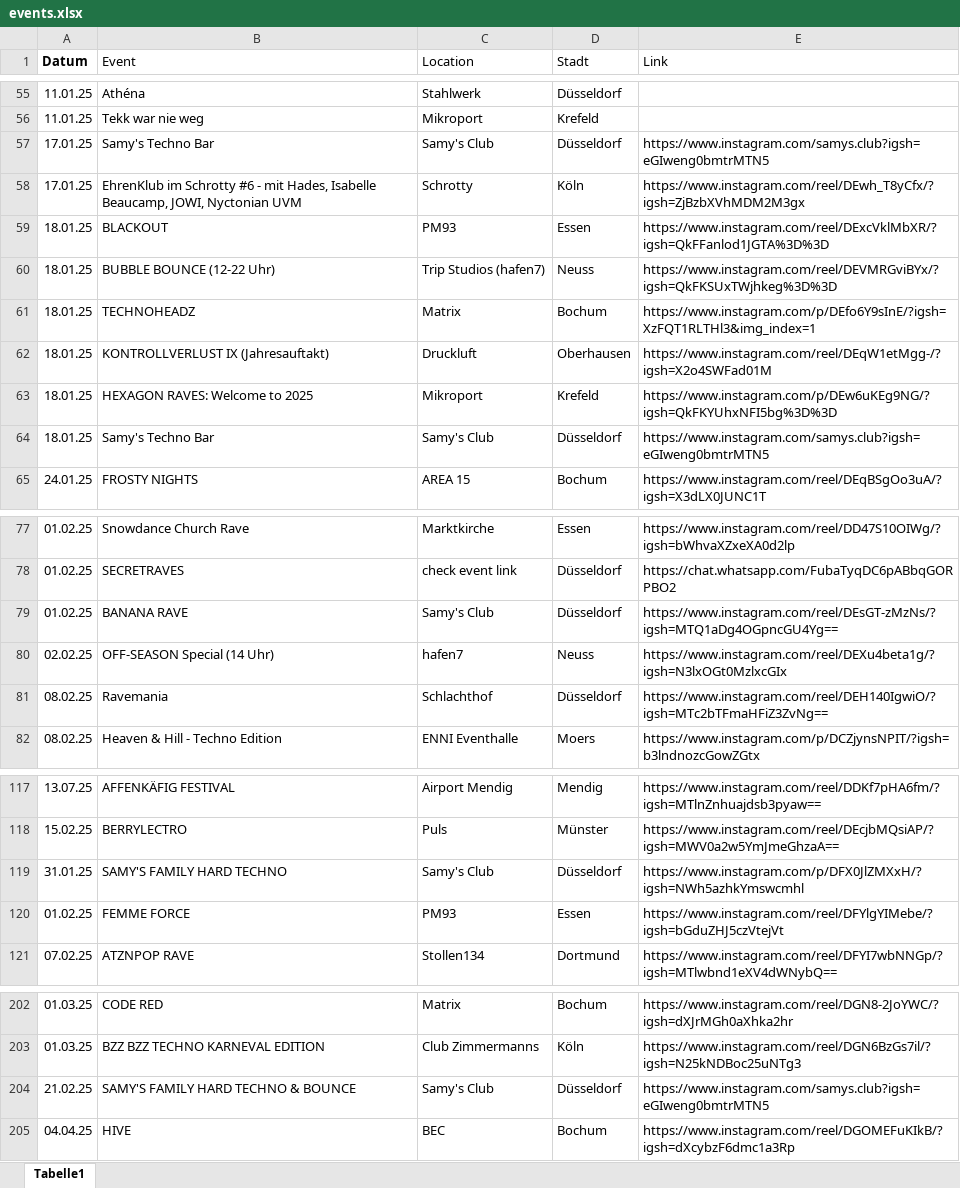
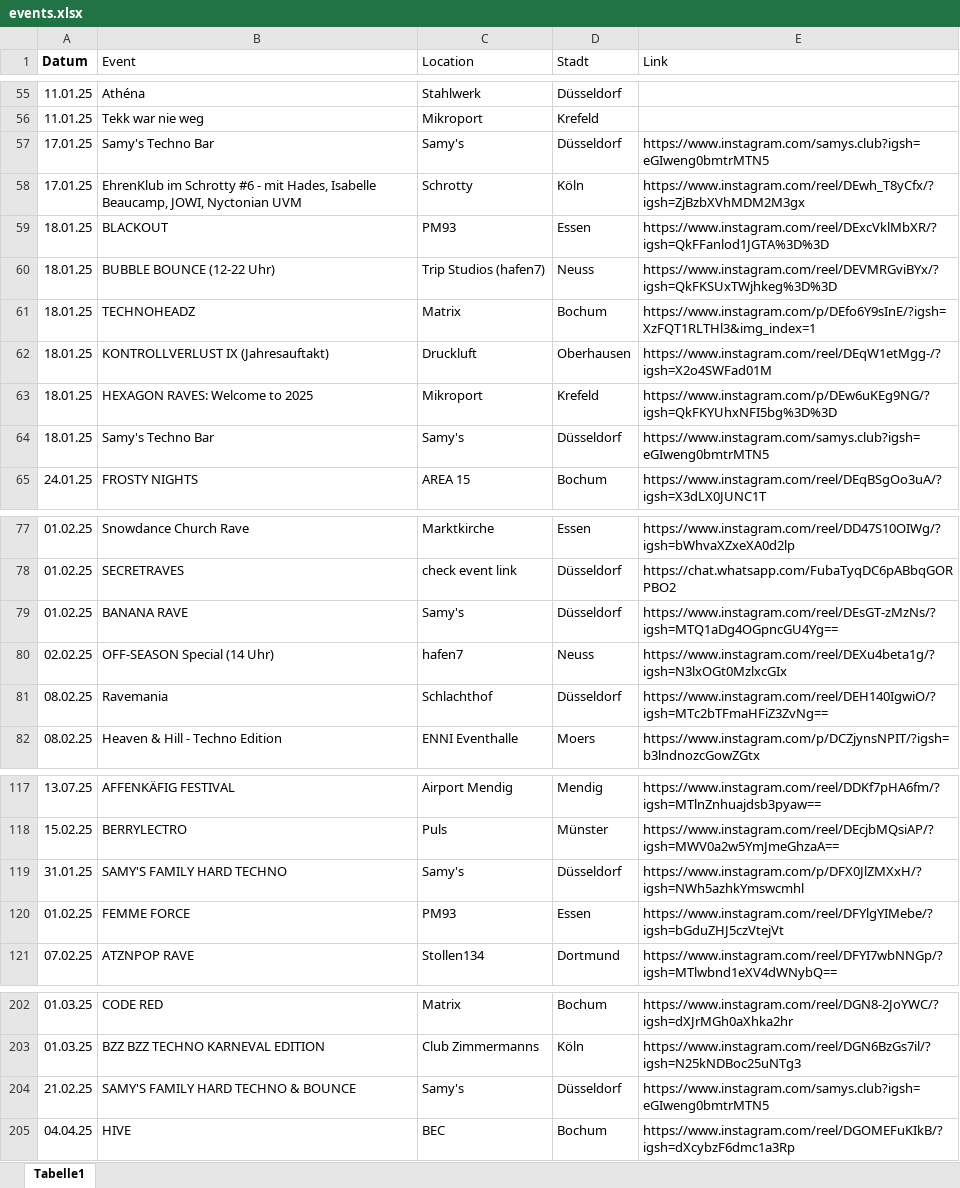
Before and after one commit to rafaelthetrue/rafaelthetrue.github.io, an Excel workbook: events.xlsx, sheet Tabelle1, drawn as a sheet; only a part is shown, gaps mark what is left out; values as stored, in another font and other column widths than the file's, no borders; the diff covers the shown part only; the diff names each change by its address in the sheet, - before the commit and + after, or states it on an @@ line.

```diff
--- a/events.xlsx (sheet Tabelle1)
+++ b/events.xlsx (sheet Tabelle1)
-C57 (Location): Samy's Club
+C57 (Location): Samy's
-C64 (Location): Samy's Club
+C64 (Location): Samy's
-C79 (Location): Samy's Club
+C79 (Location): Samy's
-C119 (Location): Samy's Club
+C119 (Location): Samy's
-C204 (Location): Samy's Club
+C204 (Location): Samy's
```
Also changed, not shown: 3 added rows and 25 edited cells elsewhere in this sheet.
